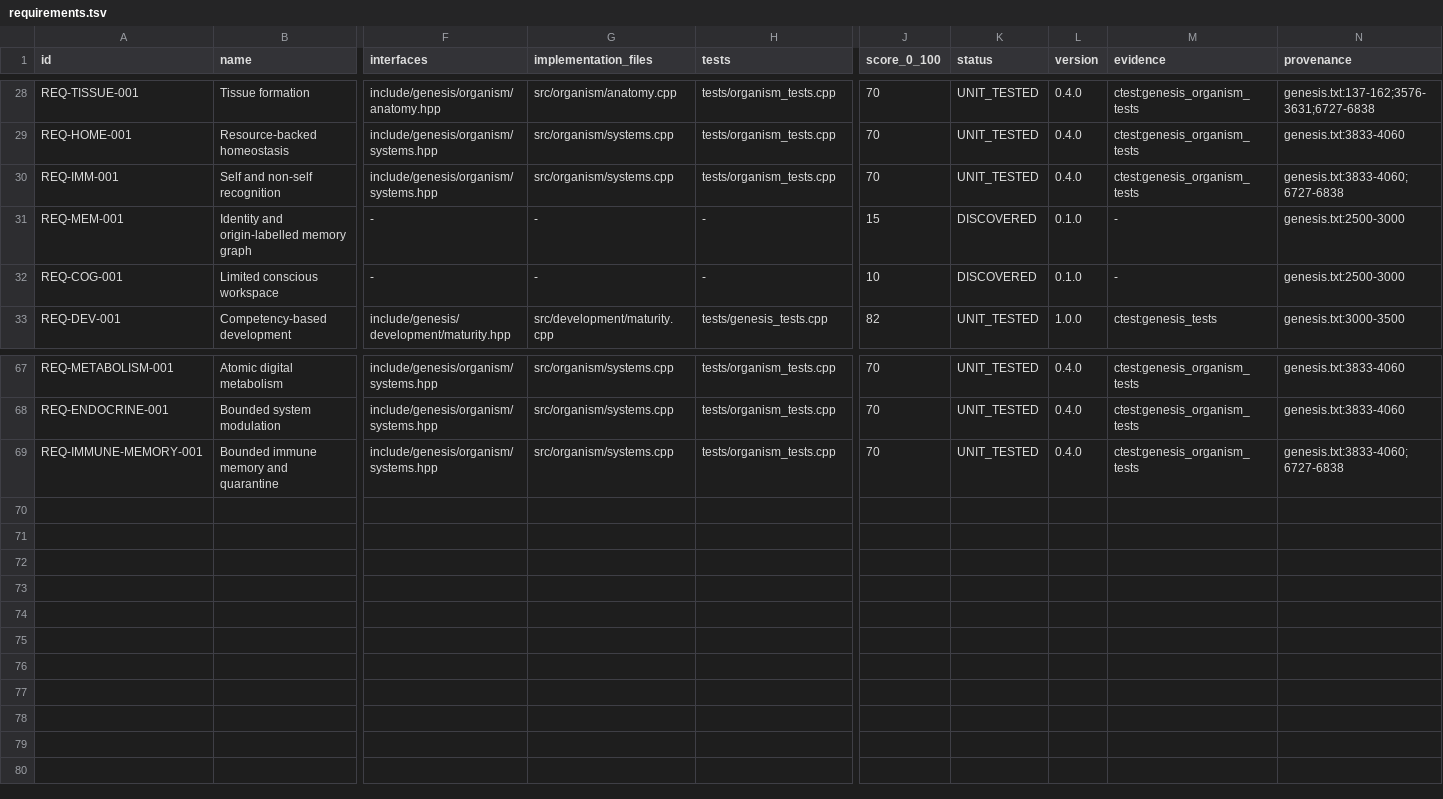
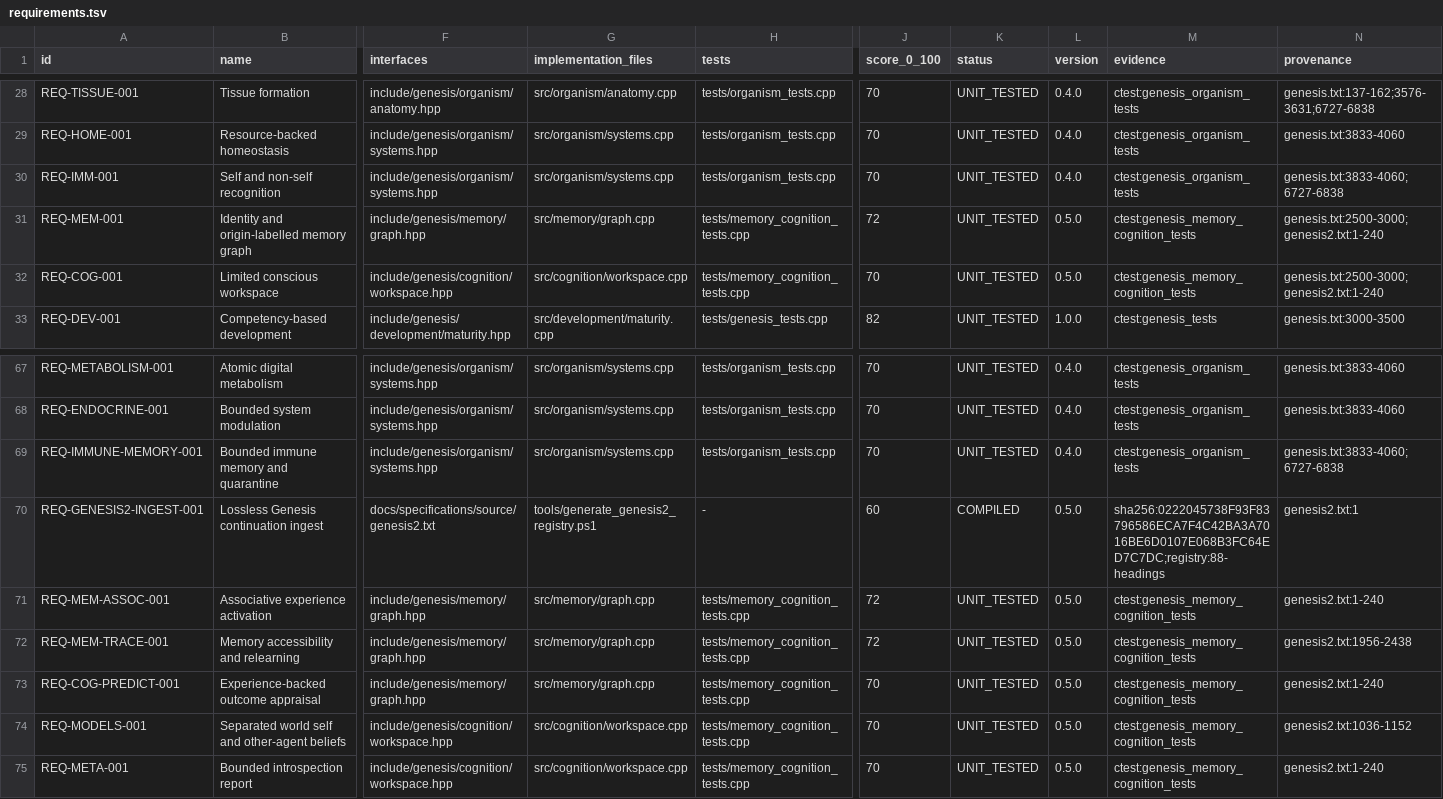
Before and after one commit to jayprophit/Genesis, a TSV file: registry/requirements.tsv, drawn as a sheet; only a part is shown, gaps mark what is left out; rows hold the shown columns only; the diff names each change by its address in the sheet, - before the commit and + after, or states it on an @@ line.

Commit message:
Ingest genesis2 and implement associative memory cognition

```diff
--- a/registry/requirements.tsv
+++ b/registry/requirements.tsv
-F31 (interfaces): -
+F31 (interfaces): include/genesis/memory/graph.hpp
-G31 (implementation_files): -
+G31 (implementation_files): src/memory/graph.cpp
-H31:H32 (tests): -
+H31:H32 (tests): tests/memory_cognition_tests.cpp
-J31 (score_0_100): 15
+J31 (score_0_100): 72
-K31:K32 (status): DISCOVERED
+K31:K32 (status): UNIT_TESTED
-L31:L32 (version): 0.1.0
+L31:L32 (version): 0.5.0
-M31:M32 (evidence): -
+M31:M32 (evidence): ctest:genesis_memory_cognition_tests
-N31:N32 (provenance): genesis.txt:2500-3000
+N31:N32 (provenance): genesis.txt:2500-3000;genesis2.txt:1-240
-F32 (interfaces): -
+F32 (interfaces): include/genesis/cognition/workspace.hpp
-G32 (implementation_files): -
+G32 (implementation_files): src/cognition/workspace.cpp
-J32 (score_0_100): 10
+J32 (score_0_100): 70
+row 70: REQ-GENESIS2-INGEST-001 | Lossless Genesis continuation ingest | docs/specifications/source/genesis2.txt | tools/generate_genesis2_registry.ps1 | - | 60 | COMPILED | 0.5.0 | sha256:0222045738F93F83796586ECA7F4C42BA3A7016BE6D0107E068B3FC64ED7C7DC;registry:88-headings | genesis2.txt:1
+row 71: REQ-MEM-ASSOC-001 | Associative experience activation | include/genesis/memory/graph.hpp | src/memory/graph.cpp | tests/memory_cognition_tests.cpp | 72 | UNIT_TESTED | 0.5.0 | ctest:genesis_memory_cognition_tests | genesis2.txt:1-240
+row 72: REQ-MEM-TRACE-001 | Memory accessibility and relearning | include/genesis/memory/graph.hpp | src/memory/graph.cpp | tests/memory_cognition_tests.cpp | 72 | UNIT_TESTED | 0.5.0 | ctest:genesis_memory_cognition_tests | genesis2.txt:1956-2438
+row 73: REQ-COG-PREDICT-001 | Experience-backed outcome appraisal | include/genesis/memory/graph.hpp | src/memory/graph.cpp | tests/memory_cognition_tests.cpp | 70 | UNIT_TESTED | 0.5.0 | ctest:genesis_memory_cognition_tests | genesis2.txt:1-240
+row 74: REQ-MODELS-001 | Separated world self and other-agent beliefs | include/genesis/cognition/workspace.hpp | src/cognition/workspace.cpp | tests/memory_cognition_tests.cpp | 70 | UNIT_TESTED | 0.5.0 | ctest:genesis_memory_cognition_tests | genesis2.txt:1036-1152
+row 75: REQ-META-001 | Bounded introspection report | include/genesis/cognition/workspace.hpp | src/cognition/workspace.cpp | tests/memory_cognition_tests.cpp | 70 | UNIT_TESTED | 0.5.0 | ctest:genesis_memory_cognition_tests | genesis2.txt:1-240
```
Also changed, not shown: provenance/SOURCE_MANIFEST.tsv, 13 other files.
